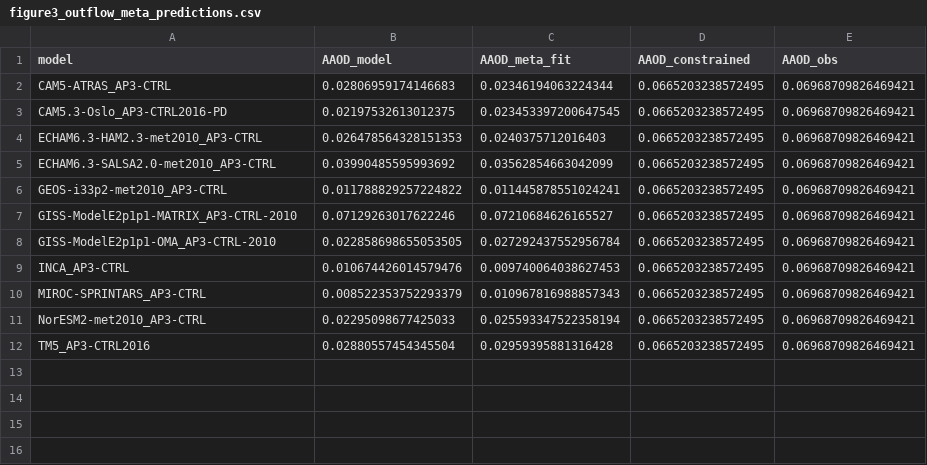
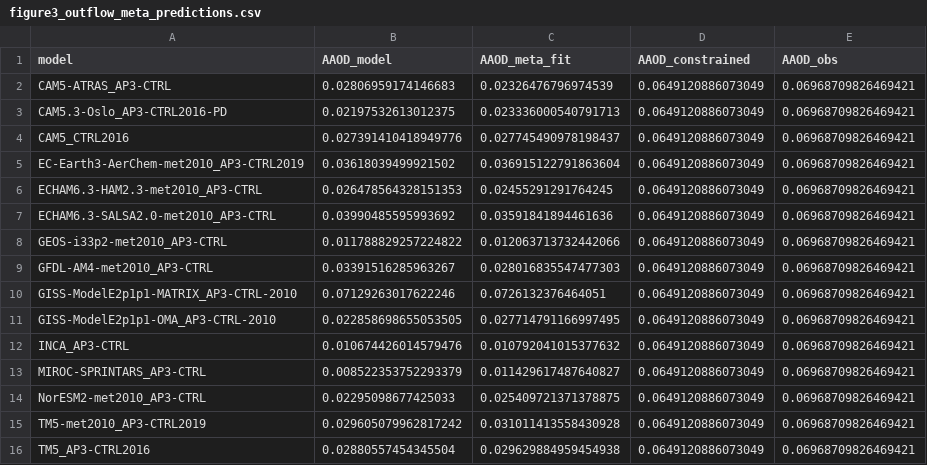
Before and after one commit to jessieaha/AeroCom_Error, a CSV file: notebooks/figure3_outflow_meta_predictions.csv, drawn as a sheet.

```diff
--- a/notebooks/figure3_outflow_meta_predictions.csv
+++ b/notebooks/figure3_outflow_meta_predictions.csv
@@ -1,12 +1,16 @@
 model,AAOD_model,AAOD_meta_fit,AAOD_constrained,AAOD_obs
-CAM5-ATRAS_AP3-CTRL,0.02806959174146683,0.02346194063224344,0.0665203238572495,0.06968709826469421
-CAM5.3-Oslo_AP3-CTRL2016-PD,0.02197532613012375,0.023453397200647545,0.0665203238572495,0.06968709826469421
-ECHAM6.3-HAM2.3-met2010_AP3-CTRL,0.026478564328151353,0.0240375712016403,0.0665203238572495,0.06968709826469421
-ECHAM6.3-SALSA2.0-met2010_AP3-CTRL,0.03990485595993692,0.03562854663042099,0.0665203238572495,0.06968709826469421
-GEOS-i33p2-met2010_AP3-CTRL,0.011788829257224822,0.011445878551024241,0.0665203238572495,0.06968709826469421
-GISS-ModelE2p1p1-MATRIX_AP3-CTRL-2010,0.07129263017622246,0.07210684626165527,0.0665203238572495,0.06968709826469421
-GISS-ModelE2p1p1-OMA_AP3-CTRL-2010,0.022858698655053505,0.027292437552956784,0.0665203238572495,0.06968709826469421
-INCA_AP3-CTRL,0.010674426014579476,0.009740064038627453,0.0665203238572495,0.06968709826469421
-MIROC-SPRINTARS_AP3-CTRL,0.008522353752293379,0.010967816988857343,0.0665203238572495,0.06968709826469421
-NorESM2-met2010_AP3-CTRL,0.02295098677425033,0.025593347522358194,0.0665203238572495,0.06968709826469421
-TM5_AP3-CTRL2016,0.02880557454345504,0.02959395881316428,0.0665203238572495,0.06968709826469421
+CAM5-ATRAS_AP3-CTRL,0.02806959174146683,0.02326476796974539,0.0649120886073049,0.06968709826469421
+CAM5.3-Oslo_AP3-CTRL2016-PD,0.02197532613012375,0.023336000540791713,0.0649120886073049,0.06968709826469421
+CAM5_CTRL2016,0.027391410418949776,0.027745490978198437,0.0649120886073049,0.06968709826469421
+EC-Earth3-AerChem-met2010_AP3-CTRL2019,0.03618039499921502,0.036915122791863604,0.0649120886073049,0.06968709826469421
+ECHAM6.3-HAM2.3-met2010_AP3-CTRL,0.026478564328151353,0.02455291291764245,0.0649120886073049,0.06968709826469421
+ECHAM6.3-SALSA2.0-met2010_AP3-CTRL,0.03990485595993692,0.03591841894461636,0.0649120886073049,0.06968709826469421
+GEOS-i33p2-met2010_AP3-CTRL,0.011788829257224822,0.012063713732442066,0.0649120886073049,0.06968709826469421
+GFDL-AM4-met2010_AP3-CTRL,0.03391516285963267,0.028016835547477303,0.0649120886073049,0.06968709826469421
+GISS-ModelE2p1p1-MATRIX_AP3-CTRL-2010,0.07129263017622246,0.0726132376464051,0.0649120886073049,0.06968709826469421
+GISS-ModelE2p1p1-OMA_AP3-CTRL-2010,0.022858698655053505,0.027714791166997495,0.0649120886073049,0.06968709826469421
+INCA_AP3-CTRL,0.010674426014579476,0.010792041015377632,0.0649120886073049,0.06968709826469421
+MIROC-SPRINTARS_AP3-CTRL,0.008522353752293379,0.011429617487640827,0.0649120886073049,0.06968709826469421
+NorESM2-met2010_AP3-CTRL,0.02295098677425033,0.025409721371378875,0.0649120886073049,0.06968709826469421
+TM5-met2010_AP3-CTRL2019,0.029605079962817242,0.031011413558430928,0.0649120886073049,0.06968709826469421
+TM5_AP3-CTRL2016,0.02880557454345504,0.029629884959454938,0.0649120886073049,0.06968709826469421
```
Also changed, not shown: notebooks/AOD_error_attribution_constrained_estimates.csv, notebooks/AOD_error_attribution_regression_data.csv, 57 other files.
